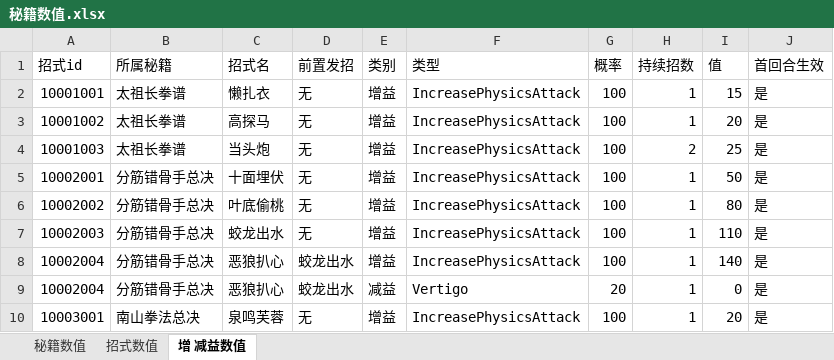
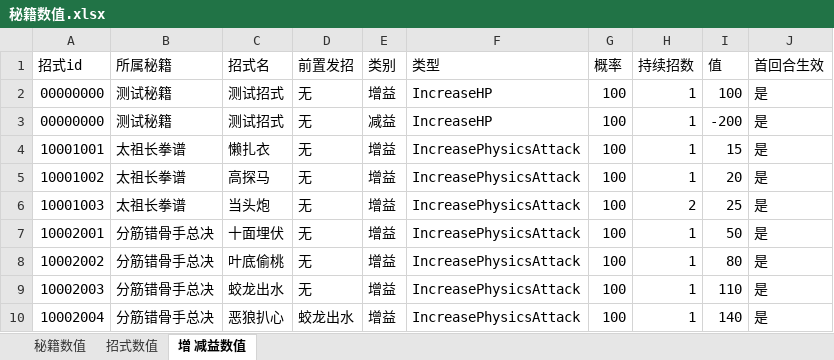
Before and after one commit to zhaoguo20002/MyWuXia, an Excel workbook: docs/秘籍数值.xlsx, sheet 增 减益数值, drawn as a sheet; only a part is shown; the shorter side is filled out with more unchanged rows; values as stored, in another font and other column widths than the file's, no cell formats; the diff names each change by its address in the sheet, - before the commit and + after, or states it on an @@ line.

```diff
--- a/docs/秘籍数值.xlsx (sheet 增 减益数值)
+++ b/docs/秘籍数值.xlsx (sheet 增 减益数值)
+row 2: 00000000 | 测试秘籍 | 测试招式 | 无 | 增益 | IncreaseHP | 100 | 1 | 100 | 是
+row 3: 00000000 | 测试秘籍 | 测试招式 | 无 | 减益 | IncreaseHP | 100 | 1 | -200 | 是
```
Also changed, not shown: sheet 秘籍数值, sheet 招式数值, cell formats, 14 other files.
